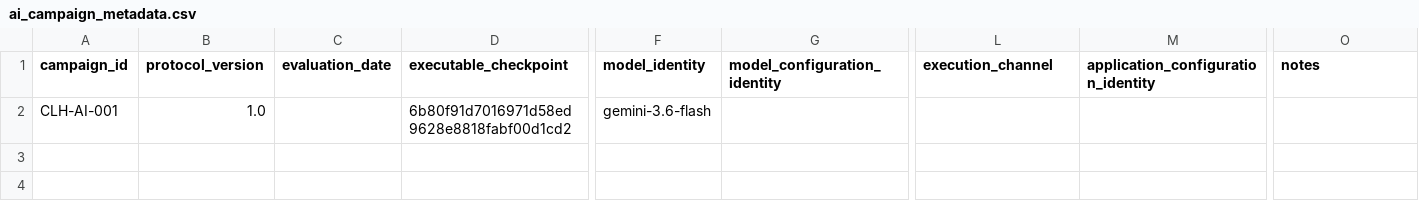
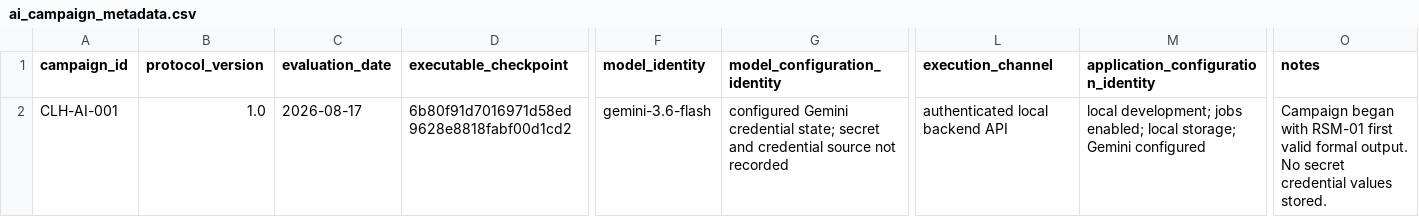
Before and after one commit to PrabhathMalindaGit/career-learning-hub, a CSV file: docs/evaluation/results/v1/ai/ai_campaign_metadata.csv, drawn as a sheet; only a part is shown, gaps mark what is left out; the diff names each change by its address in the sheet, - before the commit and + after, or states it on an @@ line.

Commit message:
Record AI evaluation campaign environment

```diff
--- a/docs/evaluation/results/v1/ai/ai_campaign_metadata.csv
+++ b/docs/evaluation/results/v1/ai/ai_campaign_metadata.csv
-C2 (evaluation_date): (empty)
+C2 (evaluation_date): 2026-08-17
-G2 (model_configuration_identity): (empty)
+G2 (model_configuration_identity): configured Gemini credential state; secret and credential source not recorded
-L2 (execution_channel): (empty)
+L2 (execution_channel): authenticated local backend API
-M2: (empty)
+M2: local development; jobs enabled; local storage; Gemini configured
-O2 (notes): (empty)
+O2 (notes): Campaign began with RSM-01 first valid formal output. No secret credential values stored.
```
